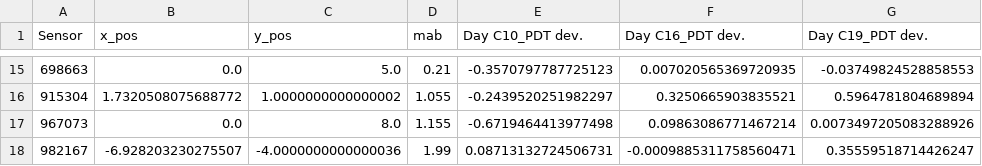
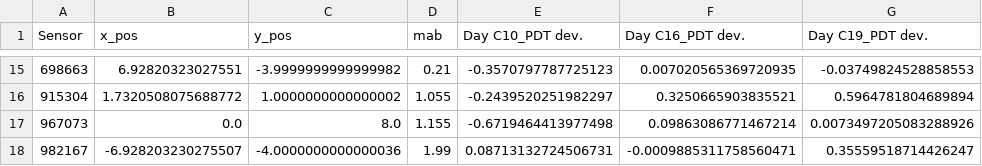
Before and after one commit to dkoweek/downwelling_paper_public_repository, a CSV file: data/mapped_pumping_data_2h.csv, drawn as a sheet; only a part is shown, gaps mark what is left out; the diff covers the shown part only; the diff names each change by its address in the sheet, - before the commit and + after, or states it on an @@ line.

```diff
--- a/data/mapped_pumping_data_2h.csv
+++ b/data/mapped_pumping_data_2h.csv
-B15 (x_pos): 0.0
+B15 (x_pos): 6.92820323027551
-C15 (y_pos): 5.0
+C15 (y_pos): -3.9999999999999982
```
Also changed, not shown: 32 edited cells elsewhere in this file, data/mapped_pumping_data_1h.csv, data/mapped_pumping_data_half_hour.csv.
